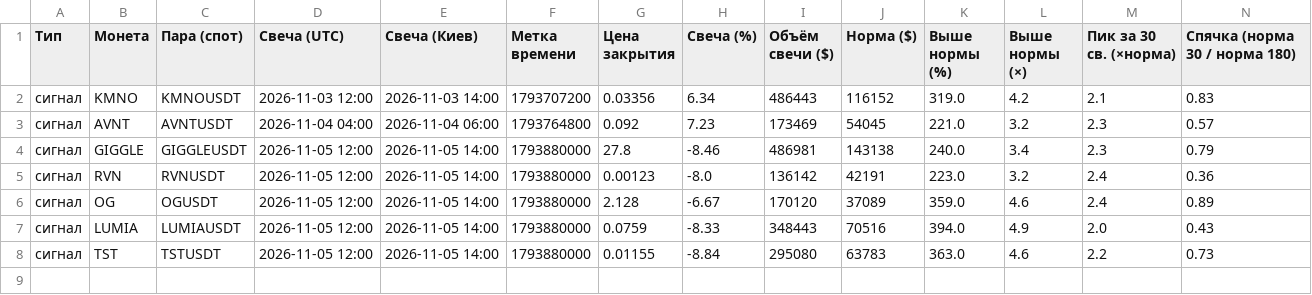
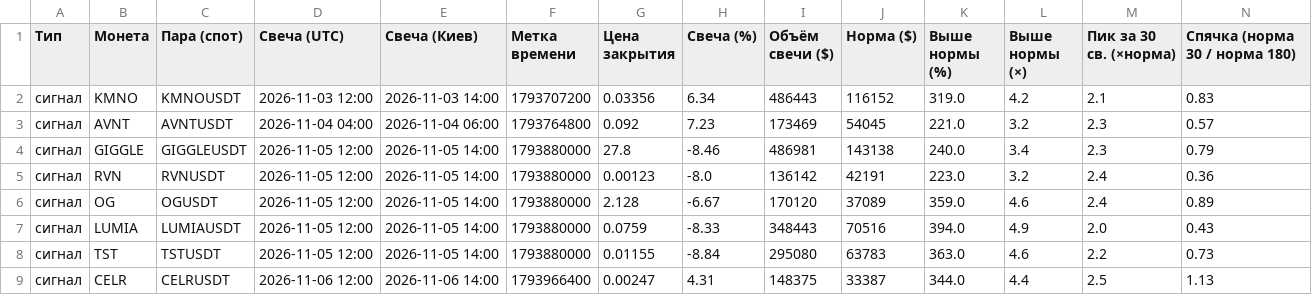
Before and after one commit to HelaPataki/volume-bot, a CSV file: signals.csv, drawn as a sheet; only a part is shown; rows hold the shown columns only; the diff names each change by its address in the sheet, - before the commit and + after, or states it on an @@ line.

Commit message:
monitor data

```diff
--- a/signals.csv
+++ b/signals.csv
+row 9: сигнал | CELR | CELRUSDT | 2026-11-06 12:00 | 2026-11-06 14:00 | 1793966400 | 0.00247 | 4.31 | 148375 | 33387 | 344.0 | 4.4 | 2.5 | 1.13
```
Also changed, not shown: 1 other file.
